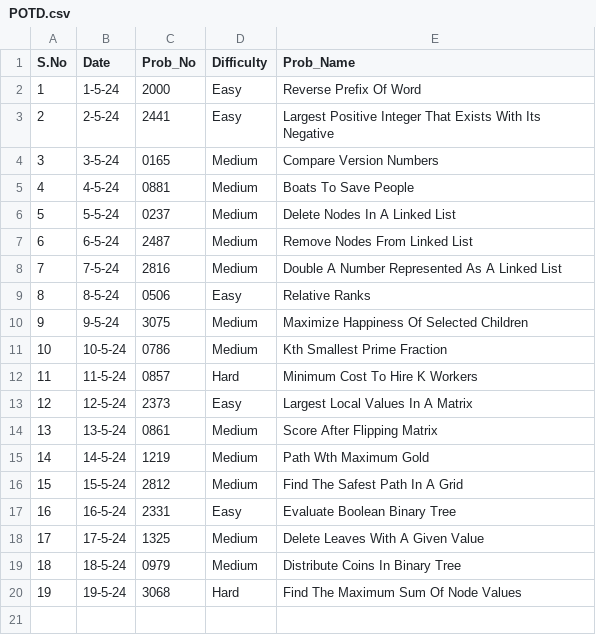
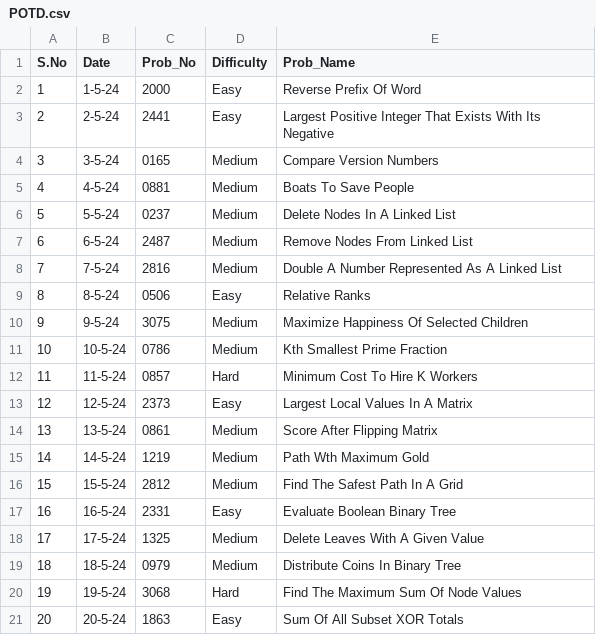
Before and after one commit to NAVNEET-KHARB/LeetCode, a CSV file: POTD.csv, drawn as a sheet.

Commit message:
Sum Of All Subset XOR Totals

```diff
--- a/POTD.csv
+++ b/POTD.csv
@@ -20 +20,2 @@ S.No,Date,Prob_No,Difficulty,Prob_Name
 19,19-5-24,3068,Hard,Find The Maximum Sum Of Node Values
+20,20-5-24,1863,Easy,Sum Of All Subset XOR Totals
```
Also changed, not shown: 2 other files.
